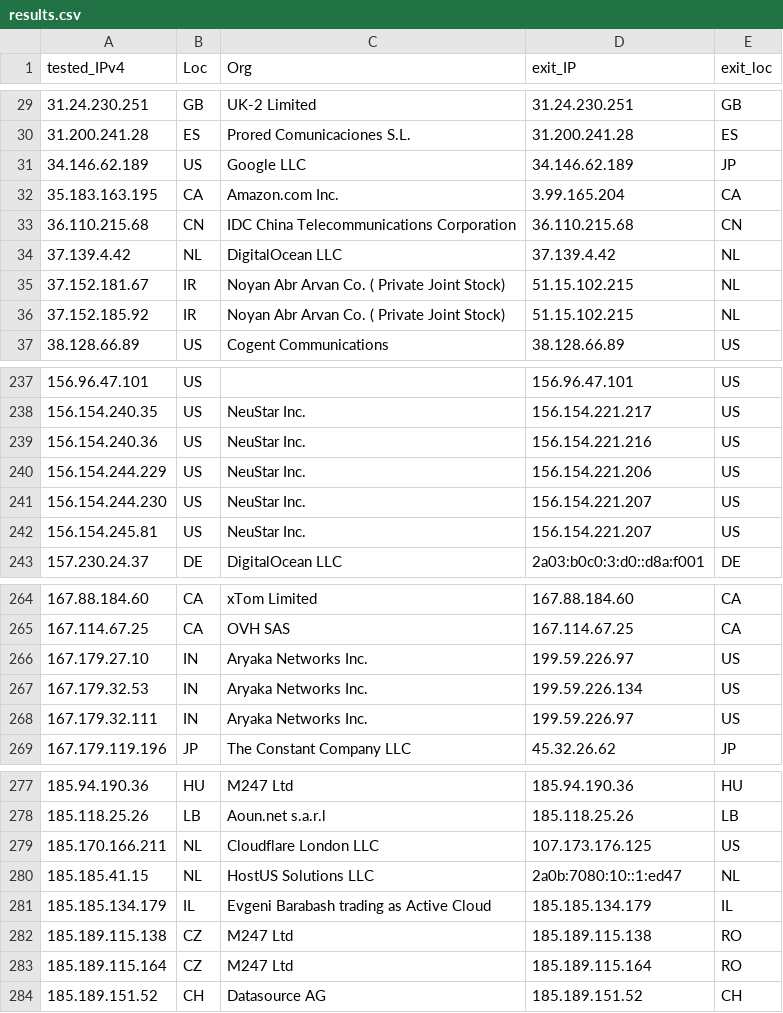
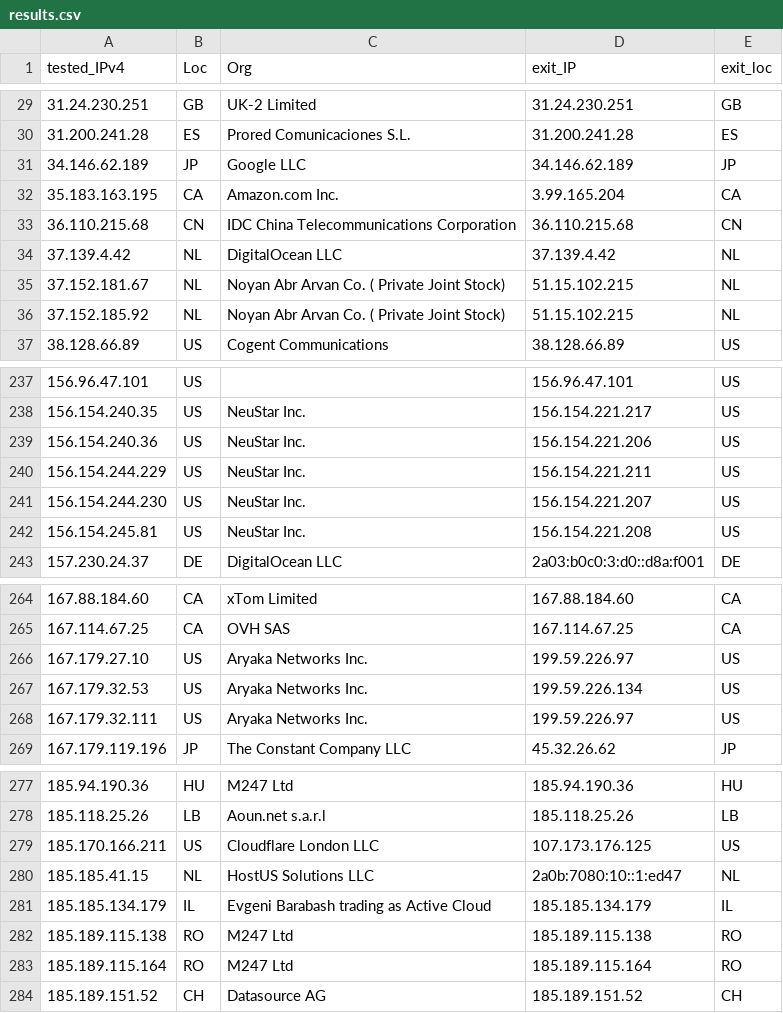
Before and after one commit to tr1s7an/Unofficial-Cloudflare-nodes, a CSV file: results.csv, drawn as a sheet; only a part is shown, gaps mark what is left out; the diff covers the shown part only.

```diff
--- a/results.csv
+++ b/results.csv
@@ -30,3 +30,3 @@ tested_IPv4,Loc,Org,exit_IP,exit_loc
 31.200.241.28,ES,Prored Comunicaciones  S.L.,31.200.241.28,ES
-34.146.62.189,US,Google LLC,34.146.62.189,JP
+34.146.62.189,JP,Google LLC,34.146.62.189,JP
 35.183.163.195,CA,Amazon.com  Inc.,3.99.165.204,CA
@@ -34,4 +34,4 @@ tested_IPv4,Loc,Org,exit_IP,exit_loc
 37.139.4.42,NL,DigitalOcean  LLC,37.139.4.42,NL
-37.152.181.67,IR,Noyan Abr Arvan Co. ( Private Joint Stock),51.15.102.215,NL
-37.152.185.92,IR,Noyan Abr Arvan Co. ( Private Joint Stock),51.15.102.215,NL
+37.152.181.67,NL,Noyan Abr Arvan Co. ( Private Joint Stock),51.15.102.215,NL
+37.152.185.92,NL,Noyan Abr Arvan Co. ( Private Joint Stock),51.15.102.215,NL
 38.128.66.89,US,Cogent Communications,38.128.66.89,US
@@ -238,6 +238,6 @@ tested_IPv4,Loc,Org,exit_IP,exit_loc
 156.154.240.35,US,NeuStar  Inc.,156.154.221.217,US
-156.154.240.36,US,NeuStar  Inc.,156.154.221.216,US
-156.154.244.229,US,NeuStar  Inc.,156.154.221.206,US
+156.154.240.36,US,NeuStar  Inc.,156.154.221.206,US
+156.154.244.229,US,NeuStar  Inc.,156.154.221.211,US
 156.154.244.230,US,NeuStar  Inc.,156.154.221.207,US
-156.154.245.81,US,NeuStar  Inc.,156.154.221.207,US
+156.154.245.81,US,NeuStar  Inc.,156.154.221.208,US
 157.230.24.37,DE,DigitalOcean  LLC,2a03:b0c0:3:d0::d8a:f001,DE
@@ -265,5 +265,5 @@ tested_IPv4,Loc,Org,exit_IP,exit_loc
 167.114.67.25,CA,OVH SAS,167.114.67.25,CA
-167.179.27.10,IN,Aryaka Networks  Inc.,199.59.226.97,US
-167.179.32.53,IN,Aryaka Networks  Inc.,199.59.226.134,US
-167.179.32.111,IN,Aryaka Networks  Inc.,199.59.226.97,US
+167.179.27.10,US,Aryaka Networks  Inc.,199.59.226.97,US
+167.179.32.53,US,Aryaka Networks  Inc.,199.59.226.134,US
+167.179.32.111,US,Aryaka Networks  Inc.,199.59.226.97,US
 167.179.119.196,JP,The Constant Company  LLC,45.32.26.62,JP
@@ -278,7 +278,7 @@ tested_IPv4,Loc,Org,exit_IP,exit_loc
 185.118.25.26,LB,Aoun.net s.a.r.l,185.118.25.26,LB
-185.170.166.211,NL,Cloudflare London  LLC,107.173.176.125,US
+185.170.166.211,US,Cloudflare London  LLC,107.173.176.125,US
 185.185.41.15,NL,HostUS Solutions LLC,2a0b:7080:10::1:ed47,NL
 185.185.134.179,IL,Evgeni Barabash trading as Active Cloud,185.185.134.179,IL
-185.189.115.138,CZ,M247 Ltd,185.189.115.138,RO
-185.189.115.164,CZ,M247 Ltd,185.189.115.164,RO
+185.189.115.138,RO,M247 Ltd,185.189.115.138,RO
+185.189.115.164,RO,M247 Ltd,185.189.115.164,RO
 185.189.151.52,CH,Datasource AG,185.189.151.52,CH
```
Also changed, not shown: 2 added rows, 4 removed rows and 32 edited cells elsewhere in this file.
